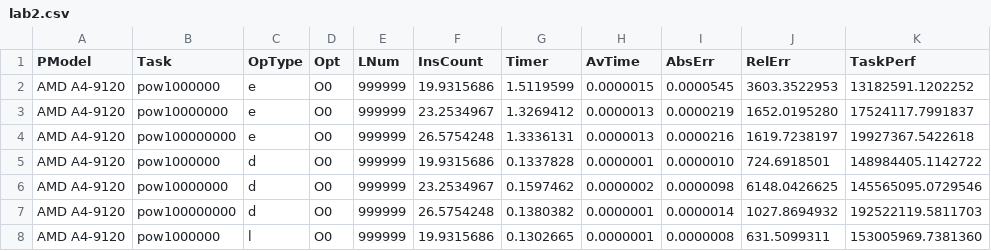
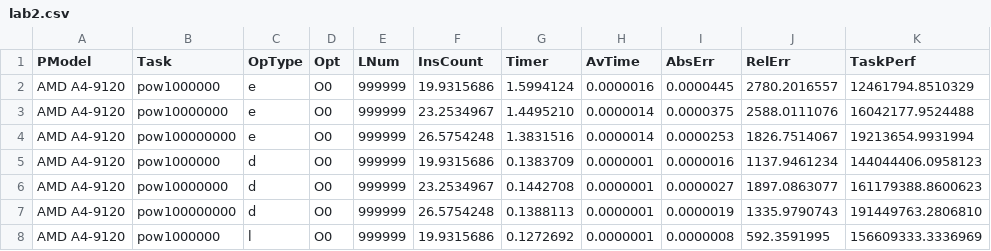
Before and after one commit to romashka1337/abc, a CSV file: lab2/lab2.csv, drawn as a sheet; only a part is shown; the diff covers the shown part only.

```diff
--- a/lab2/lab2.csv
+++ b/lab2/lab2.csv
@@ -1,8 +1,8 @@
 PModel,Task,OpType,Opt,LNum,InsCount,Timer,AvTime,AbsErr,RelErr,TaskPerf
-AMD A4-9120,pow1000000,e,O0,999999,19.9315686,1.5119599,0.0000015,0.0000545,3603.3522953,13182591.1202252
-AMD A4-9120,pow10000000,e,O0,999999,23.2534967,1.3269412,0.0000013,0.0000219,1652.0195280,17524117.7991837
-AMD A4-9120,pow100000000,e,O0,999999,26.5754248,1.3336131,0.0000013,0.0000216,1619.7238197,19927367.5422618
-AMD A4-9120,pow1000000,d,O0,999999,19.9315686,0.1337828,0.0000001,0.0000010,724.6918501,148984405.1142722
-AMD A4-9120,pow10000000,d,O0,999999,23.2534967,0.1597462,0.0000002,0.0000098,6148.0426625,145565095.0729546
-AMD A4-9120,pow100000000,d,O0,999999,26.5754248,0.1380382,0.0000001,0.0000014,1027.8694932,192522119.5811703
-AMD A4-9120,pow1000000,l,O0,999999,19.9315686,0.1302665,0.0000001,0.0000008,631.5099311,153005969.7381360
+AMD A4-9120,pow1000000,e,O0,999999,19.9315686,1.5994124,0.0000016,0.0000445,2780.2016557,12461794.8510329
+AMD A4-9120,pow10000000,e,O0,999999,23.2534967,1.4495210,0.0000014,0.0000375,2588.0111076,16042177.9524488
+AMD A4-9120,pow100000000,e,O0,999999,26.5754248,1.3831516,0.0000014,0.0000253,1826.7514067,19213654.9931994
+AMD A4-9120,pow1000000,d,O0,999999,19.9315686,0.1383709,0.0000001,0.0000016,1137.9461234,144044406.0958123
+AMD A4-9120,pow10000000,d,O0,999999,23.2534967,0.1442708,0.0000001,0.0000027,1897.0863077,161179388.8600623
+AMD A4-9120,pow100000000,d,O0,999999,26.5754248,0.1388113,0.0000001,0.0000019,1335.9790743,191449763.2806810
+AMD A4-9120,pow1000000,l,O0,999999,19.9315686,0.1272692,0.0000001,0.0000008,592.3591995,156609333.3336969
```
Also changed, not shown: 121 edited cells elsewhere in this file, 2 other files.
